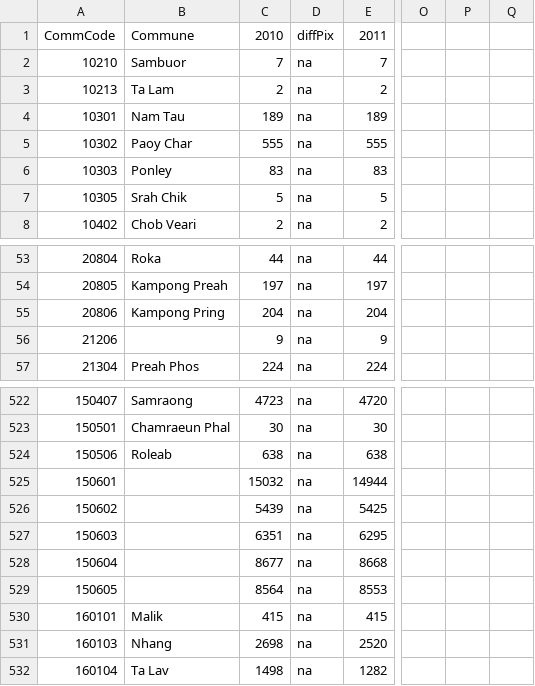
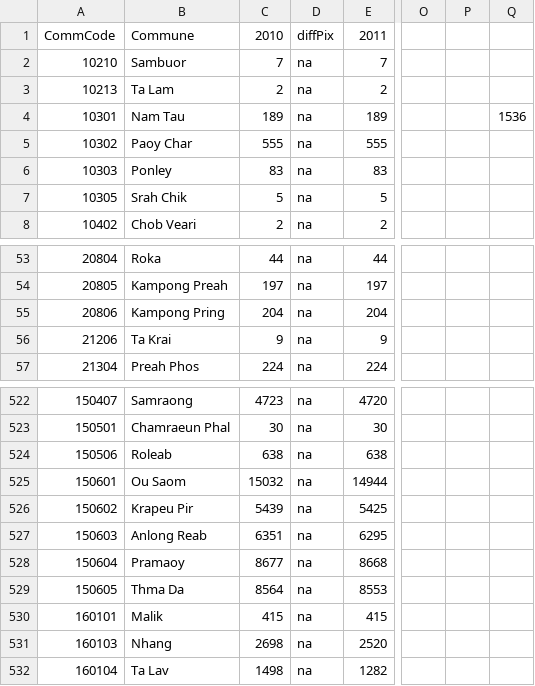
Before and after one commit to mattnuttall00/PhD_Chapter1, a CSV file: CCI_ForCov_CommuneForest_2010-15.csv, drawn as a sheet; only a part is shown, gaps mark what is left out; the diff names each change by its address in the sheet, - before the commit and + after, or states it on an @@ line.

Commit message:
Updated data to include missing commune names
There were some missing commune names, but I found them in dat_master and updated the raw excel file

```diff
--- a/CCI_ForCov_CommuneForest_2010-15.csv
+++ b/CCI_ForCov_CommuneForest_2010-15.csv
-Q4: (empty)
+Q4: 1536
-B56: (empty)
+B56: Ta Krai
-B525: (empty)
+B525: Ou Saom
-B526: (empty)
+B526: Krapeu Pir
-B527: (empty)
+B527: Anlong Reab
-B528: (empty)
+B528: Pramaoy
-B529: (empty)
+B529: Thma Da
```
